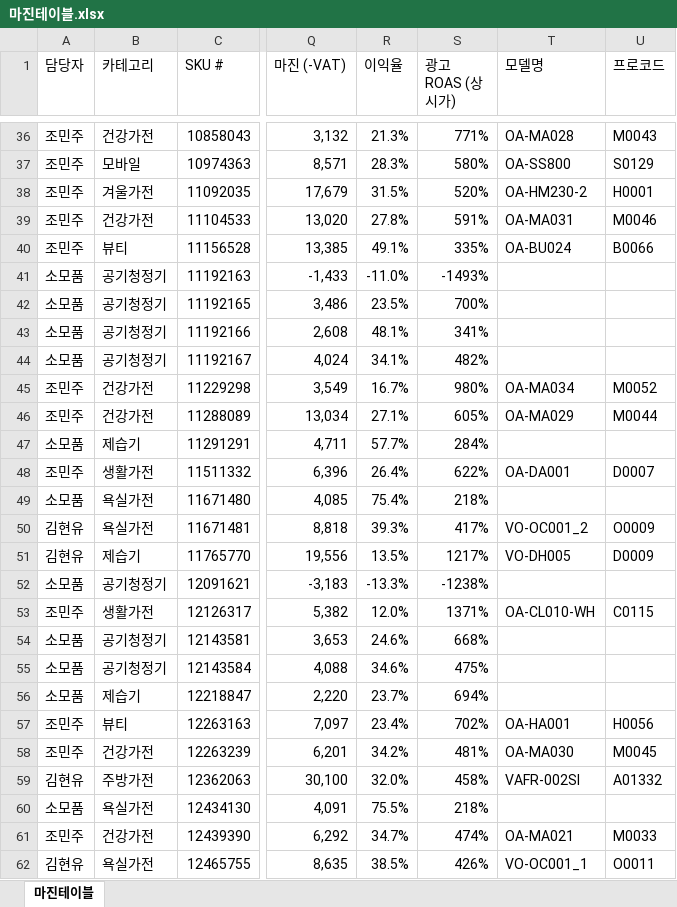
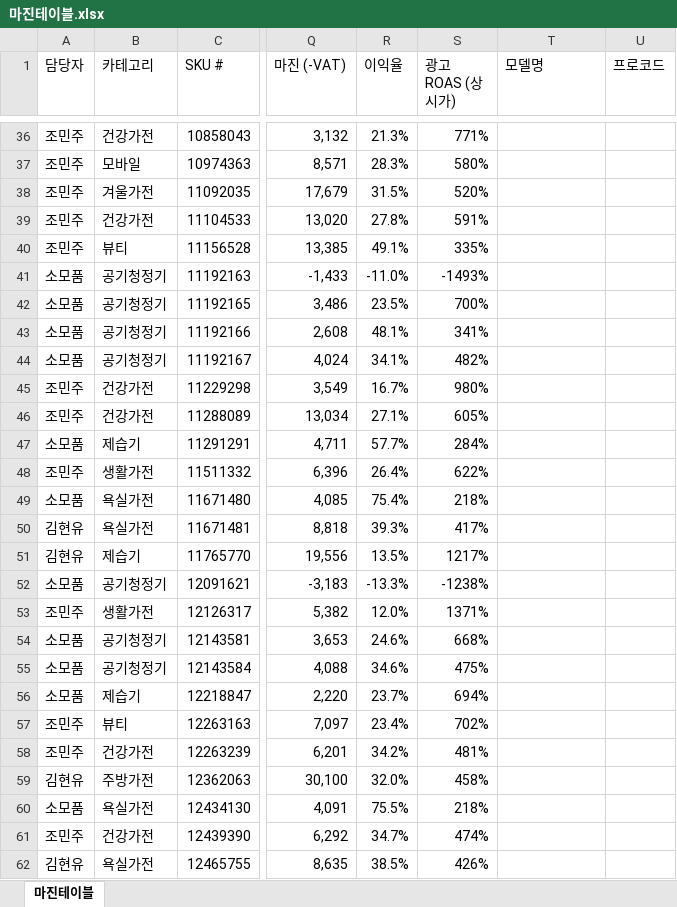
Before and after one commit to tolmjj10/coupang-po, an Excel workbook: data/마진테이블.xlsx, sheet 마진테이블, drawn as a sheet; only a part is shown, gaps mark what is left out; values as stored, in another font and other column widths than the file's, no borders; the diff covers the shown part only; the diff names each change by its address in the sheet, - before the commit and + after, or states it on an @@ line.

```diff
--- a/data/마진테이블.xlsx (sheet 마진테이블)
+++ b/data/마진테이블.xlsx (sheet 마진테이블)
-T36 (모델명): OA-MA028
+T36 (모델명): (empty)
-U36 (프로코드): M0043
+U36 (프로코드): (empty)
-T37 (모델명): OA-SS800
+T37 (모델명): (empty)
-U37 (프로코드): S0129
+U37 (프로코드): (empty)
-T38 (모델명): OA-HM230-2
+T38 (모델명): (empty)
-U38 (프로코드): H0001
+U38 (프로코드): (empty)
-T39 (모델명): OA-MA031
+T39 (모델명): (empty)
-U39 (프로코드): M0046
+U39 (프로코드): (empty)
-T40 (모델명): OA-BU024
+T40 (모델명): (empty)
-U40 (프로코드): B0066
+U40 (프로코드): (empty)
-T45 (모델명): OA-MA034
+T45 (모델명): (empty)
-U45 (프로코드): M0052
+U45 (프로코드): (empty)
-T46 (모델명): OA-MA029
+T46 (모델명): (empty)
-U46 (프로코드): M0044
+U46 (프로코드): (empty)
-T48 (모델명): OA-DA001
+T48 (모델명): (empty)
-U48 (프로코드): D0007
+U48 (프로코드): (empty)
-T50 (모델명): VO-OC001_2
+T50 (모델명): (empty)
-U50 (프로코드): O0009
+U50 (프로코드): (empty)
-T51 (모델명): VO-DH005
+T51 (모델명): (empty)
-U51 (프로코드): D0009
+U51 (프로코드): (empty)
-T53 (모델명): OA-CL010-WH
+T53 (모델명): (empty)
-U53 (프로코드): C0115
+U53 (프로코드): (empty)
-T57 (모델명): OA-HA001
+T57 (모델명): (empty)
-U57 (프로코드): H0056
+U57 (프로코드): (empty)
-T58 (모델명): OA-MA030
+T58 (모델명): (empty)
-U58 (프로코드): M0045
+U58 (프로코드): (empty)
-T59 (모델명): VAFR-002SI
+T59 (모델명): (empty)
-U59 (프로코드): A01332
+U59 (프로코드): (empty)
-T61 (모델명): OA-MA021
+T61 (모델명): (empty)
-U61 (프로코드): M0033
+U61 (프로코드): (empty)
-T62 (모델명): VO-OC001_1
+T62 (모델명): (empty)
-U62 (프로코드): O0011
+U62 (프로코드): (empty)
```
Also changed, not shown: 2 removed rows and 1139 edited cells elsewhere in this sheet.
